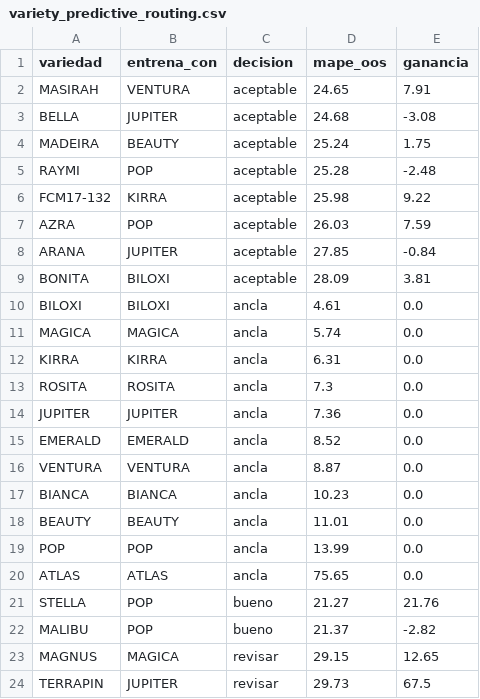
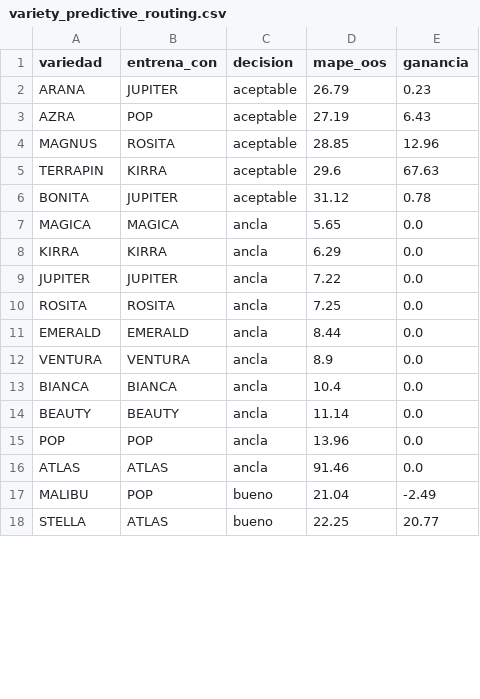
Before and after one commit to abantodca/ml_random_forest, a CSV file: data/variety_predictive_routing.csv, drawn as a sheet; only a part is shown; the diff covers the shown part only.

```diff
--- a/data/variety_predictive_routing.csv
+++ b/data/variety_predictive_routing.csv
@@ -1,24 +1,18 @@
 variedad,entrena_con,decision,mape_oos,ganancia
-MASIRAH,VENTURA,aceptable,24.65,7.91
-BELLA,JUPITER,aceptable,24.68,-3.08
-MADEIRA,BEAUTY,aceptable,25.24,1.75
-RAYMI,POP,aceptable,25.28,-2.48
-FCM17-132,KIRRA,aceptable,25.98,9.22
-AZRA,POP,aceptable,26.03,7.59
-ARANA,JUPITER,aceptable,27.85,-0.84
-BONITA,BILOXI,aceptable,28.09,3.81
-BILOXI,BILOXI,ancla,4.61,0.0
-MAGICA,MAGICA,ancla,5.74,0.0
-KIRRA,KIRRA,ancla,6.31,0.0
-ROSITA,ROSITA,ancla,7.3,0.0
-JUPITER,JUPITER,ancla,7.36,0.0
-EMERALD,EMERALD,ancla,8.52,0.0
-VENTURA,VENTURA,ancla,8.87,0.0
-BIANCA,BIANCA,ancla,10.23,0.0
-BEAUTY,BEAUTY,ancla,11.01,0.0
-POP,POP,ancla,13.99,0.0
-ATLAS,ATLAS,ancla,75.65,0.0
-STELLA,POP,bueno,21.27,21.76
-MALIBU,POP,bueno,21.37,-2.82
-MAGNUS,MAGICA,revisar,29.15,12.65
-TERRAPIN,JUPITER,revisar,29.73,67.5
+ARANA,JUPITER,aceptable,26.79,0.23
+AZRA,POP,aceptable,27.19,6.43
+MAGNUS,ROSITA,aceptable,28.85,12.96
+TERRAPIN,KIRRA,aceptable,29.6,67.63
+BONITA,JUPITER,aceptable,31.12,0.78
+MAGICA,MAGICA,ancla,5.65,0.0
+KIRRA,KIRRA,ancla,6.29,0.0
+JUPITER,JUPITER,ancla,7.22,0.0
+ROSITA,ROSITA,ancla,7.25,0.0
+EMERALD,EMERALD,ancla,8.44,0.0
+VENTURA,VENTURA,ancla,8.9,0.0
+BIANCA,BIANCA,ancla,10.4,0.0
+BEAUTY,BEAUTY,ancla,11.14,0.0
+POP,POP,ancla,13.96,0.0
+ATLAS,ATLAS,ancla,91.46,0.0
+MALIBU,POP,bueno,21.04,-2.49
+STELLA,ATLAS,bueno,22.25,20.77
```
Also changed, not shown: 6 added rows elsewhere in this file, data/decision_table.csv, 12 other files.
